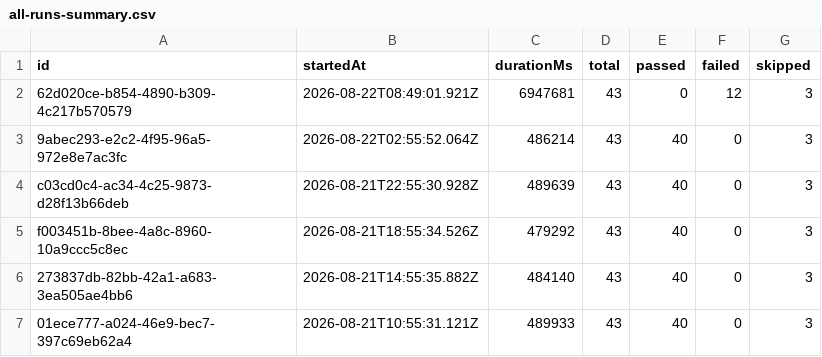
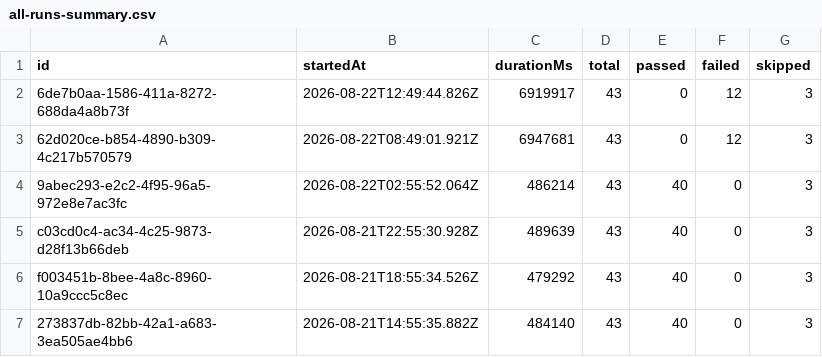
Before and after one commit to saira-uwc/Shunyalabs_widget, a CSV file: docs/exports/all-runs-summary.csv, drawn as a sheet; only a part is shown; the shorter side is filled out with more unchanged rows.

```diff
--- a/docs/exports/all-runs-summary.csv
+++ b/docs/exports/all-runs-summary.csv
@@ -1,2 +1,3 @@
 id,startedAt,durationMs,total,passed,failed,skipped
+6de7b0aa-1586-411a-8272-688da4a8b73f,2026-08-22T12:49:44.826Z,6919917,43,0,12,3
 62d020ce-b854-4890-b309-4c217b570579,2026-08-22T08:49:01.921Z,6947681,43,0,12,3
```
Also changed, not shown: docs/exports/current-run.csv, 5 other files.
